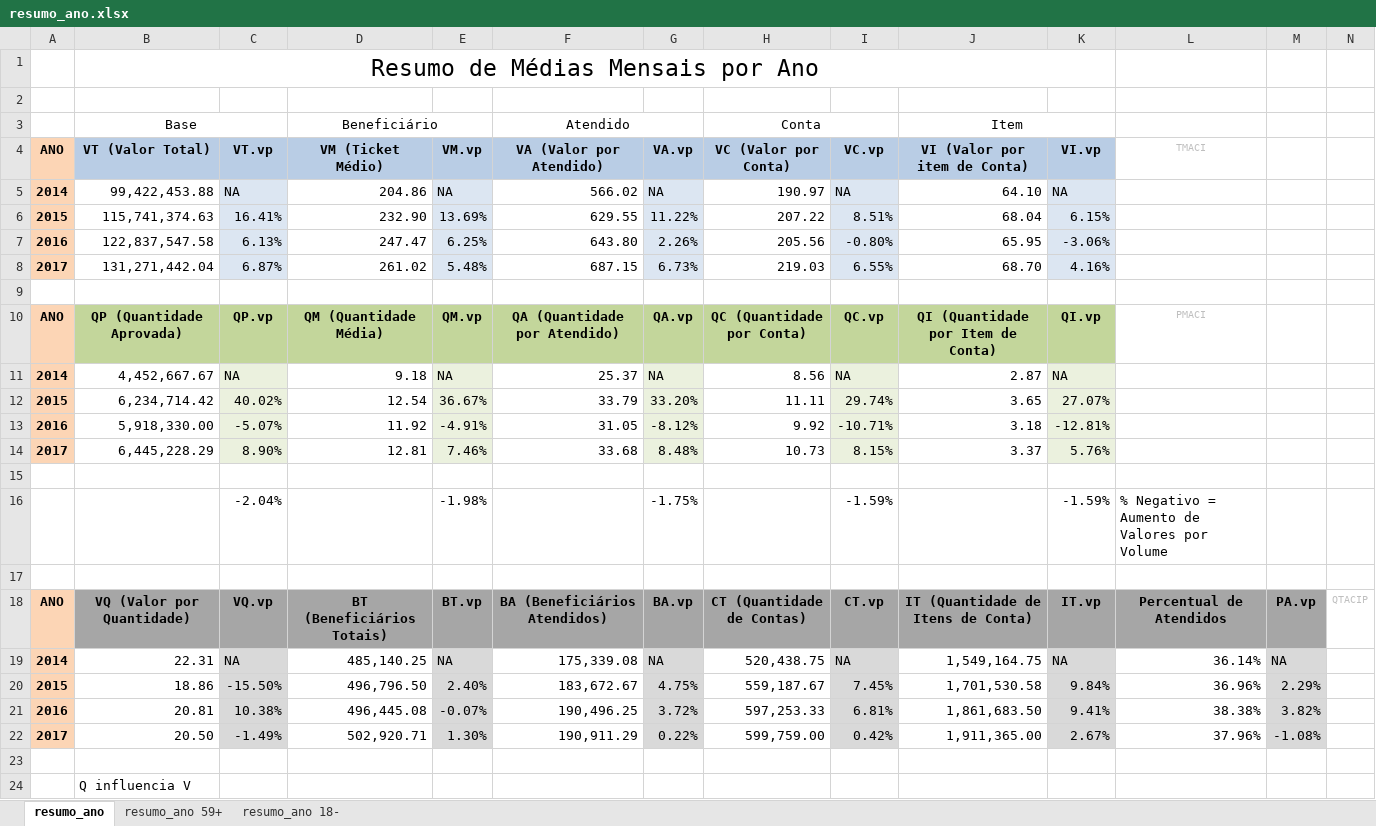
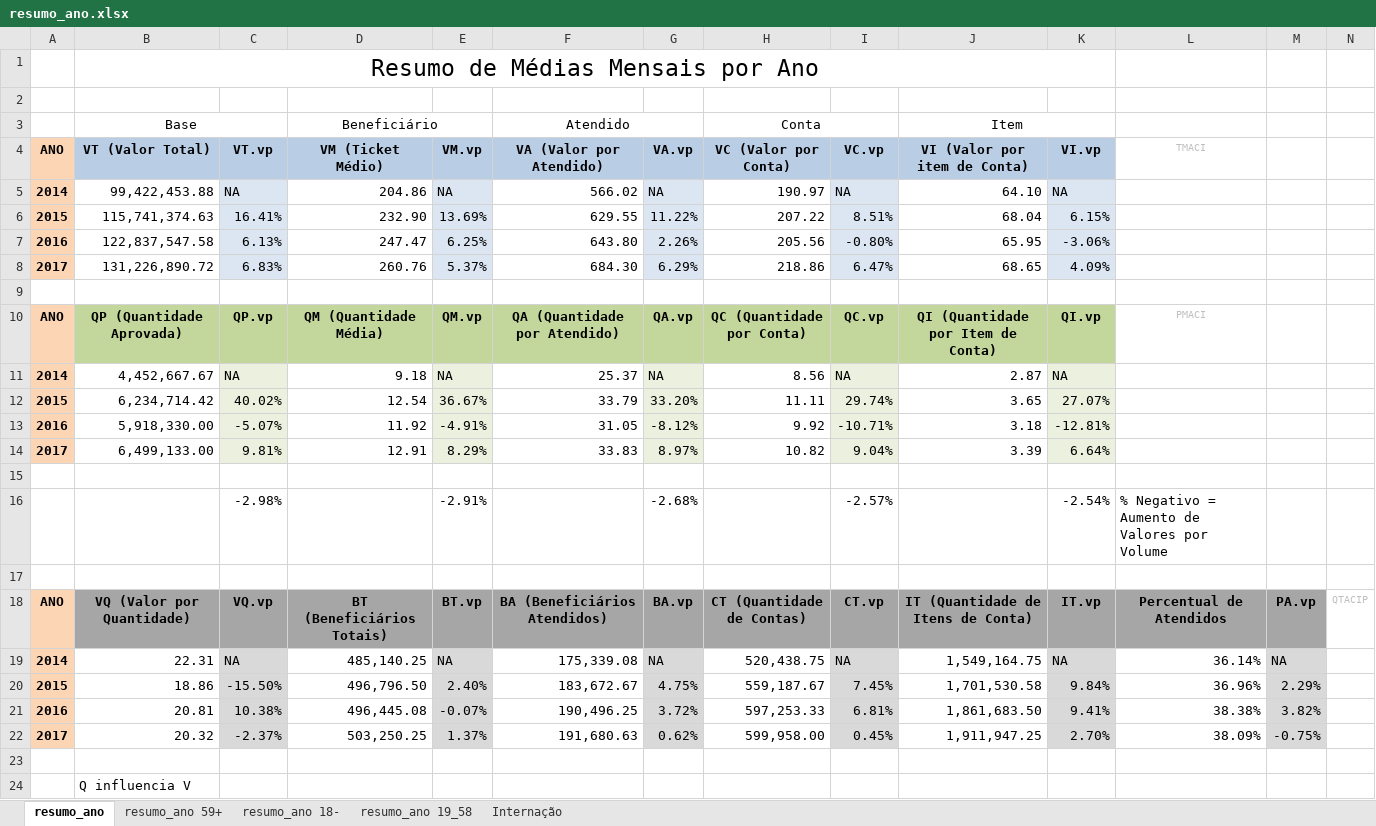
Before and after one commit to Nmuaddib/RGitRep, an Excel workbook: Analise_QT_VL_Beneficiário/resumo_ano.xlsx, sheet resumo_ano, drawn as a sheet; values as stored, in another font and other column widths than the file's, no borders; conditional formats not drawn; removed rows and columns are numbered as before the commit, all else as after; the diff names each change by its address in the sheet, - before the commit and + after, or states it on an @@ line.

```diff
--- a/Analise_QT_VL_Beneficiário/resumo_ano.xlsx (sheet resumo_ano)
+++ b/Analise_QT_VL_Beneficiário/resumo_ano.xlsx (sheet resumo_ano)
+sheet tab: resumo_ano 19_58
+sheet tab: Internação
-row 8: 2017 | 131,271,442.04 | 6.87% | 261.02 | 5.48% | 687.15 | 6.73% | 219.03 | 6.55% | 68.70 | 4.16%
+row 8: 2017 | 131,226,890.72 | 6.83% | 260.76 | 5.37% | 684.30 | 6.29% | 218.86 | 6.47% | 68.65 | 4.09%
-row 14: 2017 | 6,445,228.29 | 8.90% | 12.81 | 7.46% | 33.68 | 8.48% | 10.73 | 8.15% | 3.37 | 5.76%
+row 14: 2017 | 6,499,133.00 | 9.81% | 12.91 | 8.29% | 33.83 | 8.97% | 10.82 | 9.04% | 3.39 | 6.64%
-row 16:  |  | -2.04% |  | -1.98% |  | -1.75% |  | -1.59% |  | -1.59% | % Negativo = Aumento de Valores por Volume
+row 16:  |  | -2.98% |  | -2.91% |  | -2.68% |  | -2.57% |  | -2.54% | % Negativo = Aumento de Valores por Volume
-row 22: 2017 | 20.50 | -1.49% | 502,920.71 | 1.30% | 190,911.29 | 0.22% | 599,759.00 | 0.42% | 1,911,365.00 | 2.67% | 37.96% | -1.08%
+row 22: 2017 | 20.32 | -2.37% | 503,250.25 | 1.37% | 191,680.63 | 0.62% | 599,958.00 | 0.45% | 1,911,947.25 | 2.70% | 38.09% | -0.75%
```
Also changed, not shown: sheet resumo_ano 59+, sheet resumo_ano 18-, Analise_QT_VL_Beneficiário/VV_extract_sqlbi_internação.xlsx, Analise_QT_VL_Beneficiário/VV_extract_sqlbi_m18.xlsx, 18 other files.
